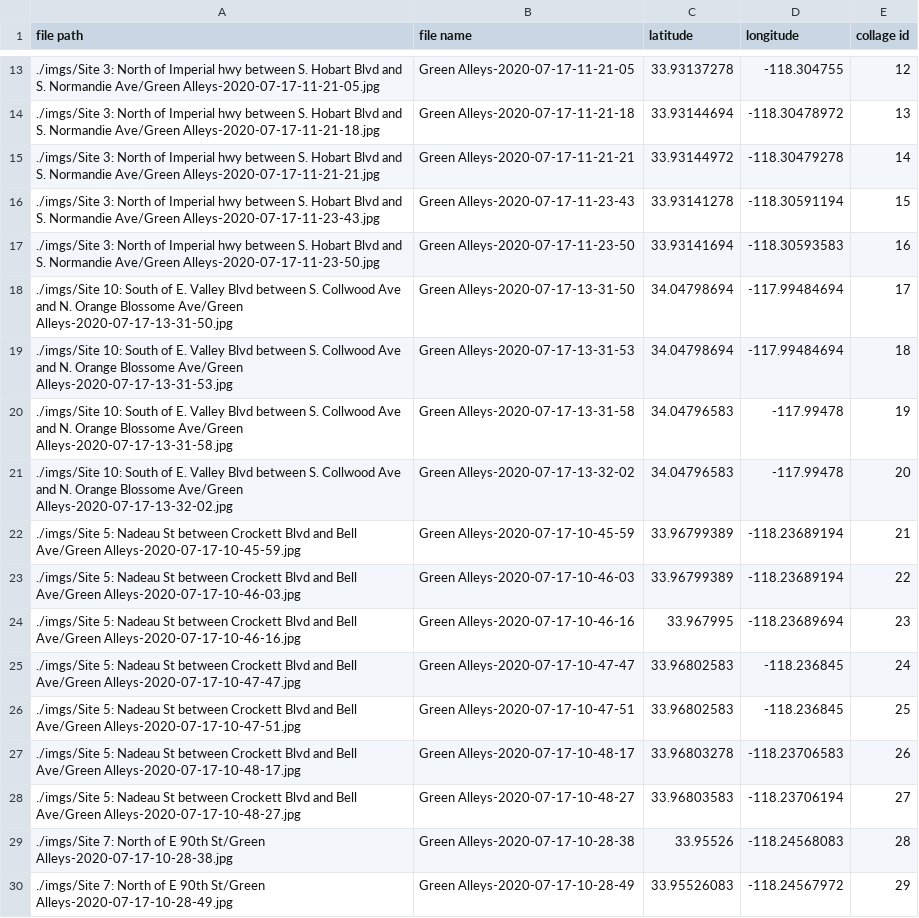
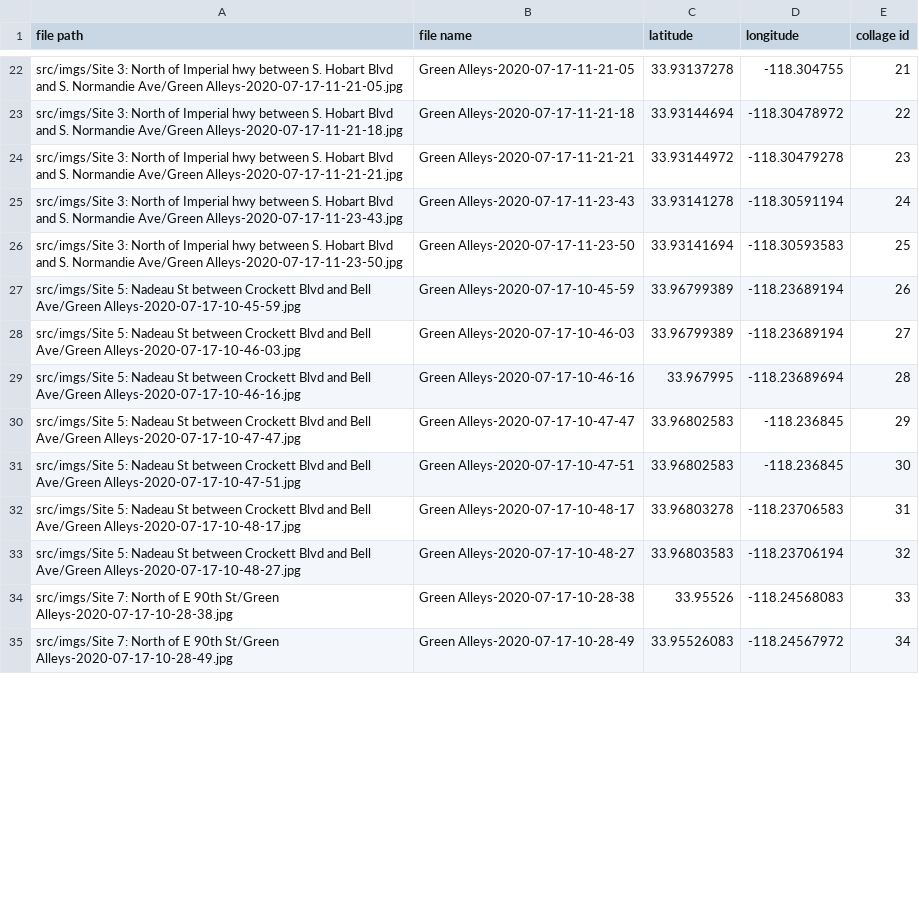
Before and after one commit to ht-weston/collage-git, a CSV file: src/shapeFile.csv, drawn as a sheet; only a part is shown, gaps mark what is left out; the diff covers the shown part only.

```diff
--- a/src/shapeFile.csv
+++ b/src/shapeFile.csv
@@ -13,18 +22,14 @@ file path, file name, latitude, longitude, collage id
-./imgs/Site 3: North of Imperial hwy between S. Hobart Blvd and S. Normandie Ave/Green Alleys-2020-07-17-11-21-05.jpg, Green Alleys-2020-07-17-11-21-05, 33.93137278, -118.304755, 12
-./imgs/Site 3: North of Imperial hwy between S. Hobart Blvd and S. Normandie Ave/Green Alleys-2020-07-17-11-21-18.jpg, Green Alleys-2020-07-17-11-21-18, 33.93144694, -118.30478972, 13
-./imgs/Site 3: North of Imperial hwy between S. Hobart Blvd and S. Normandie Ave/Green Alleys-2020-07-17-11-21-21.jpg, Green Alleys-2020-07-17-11-21-21, 33.93144972, -118.30479278, 14
-./imgs/Site 3: North of Imperial hwy between S. Hobart Blvd and S. Normandie Ave/Green Alleys-2020-07-17-11-23-43.jpg, Green Alleys-2020-07-17-11-23-43, 33.93141278, -118.30591194, 15
-./imgs/Site 3: North of Imperial hwy between S. Hobart Blvd and S. Normandie Ave/Green Alleys-2020-07-17-11-23-50.jpg, Green Alleys-2020-07-17-11-23-50, 33.93141694, -118.30593583, 16
-./imgs/Site 10: South of E. Valley Blvd between S. Collwood Ave and N. Orange Blossome Ave/Green Alleys-2020-07-17-13-31-50.jpg, Green Alleys-2020-07-17-13-31-50, 34.04798694, -117.99484694, 17
-./imgs/Site 10: South of E. Valley Blvd between S. Collwood Ave and N. Orange Blossome Ave/Green Alleys-2020-07-17-13-31-53.jpg, Green Alleys-2020-07-17-13-31-53, 34.04798694, -117.99484694, 18
-./imgs/Site 10: South of E. Valley Blvd between S. Collwood Ave and N. Orange Blossome Ave/Green Alleys-2020-07-17-13-31-58.jpg, Green Alleys-2020-07-17-13-31-58, 34.04796583, -117.99478, 19
-./imgs/Site 10: South of E. Valley Blvd between S. Collwood Ave and N. Orange Blossome Ave/Green Alleys-2020-07-17-13-32-02.jpg, Green Alleys-2020-07-17-13-32-02, 34.04796583, -117.99478, 20
-./imgs/Site 5: Nadeau St between Crockett Blvd and Bell Ave/Green Alleys-2020-07-17-10-45-59.jpg, Green Alleys-2020-07-17-10-45-59, 33.96799389, -118.23689194, 21
-./imgs/Site 5: Nadeau St between Crockett Blvd and Bell Ave/Green Alleys-2020-07-17-10-46-03.jpg, Green Alleys-2020-07-17-10-46-03, 33.96799389, -118.23689194, 22
-./imgs/Site 5: Nadeau St between Crockett Blvd and Bell Ave/Green Alleys-2020-07-17-10-46-16.jpg, Green Alleys-2020-07-17-10-46-16, 33.967995, -118.23689694, 23
-./imgs/Site 5: Nadeau St between Crockett Blvd and Bell Ave/Green Alleys-2020-07-17-10-47-47.jpg, Green Alleys-2020-07-17-10-47-47, 33.96802583, -118.236845, 24
-./imgs/Site 5: Nadeau St between Crockett Blvd and Bell Ave/Green Alleys-2020-07-17-10-47-51.jpg, Green Alleys-2020-07-17-10-47-51, 33.96802583, -118.236845, 25
-./imgs/Site 5: Nadeau St between Crockett Blvd and Bell Ave/Green Alleys-2020-07-17-10-48-17.jpg, Green Alleys-2020-07-17-10-48-17, 33.96803278, -118.23706583, 26
-./imgs/Site 5: Nadeau St between Crockett Blvd and Bell Ave/Green Alleys-2020-07-17-10-48-27.jpg, Green Alleys-2020-07-17-10-48-27, 33.96803583, -118.23706194, 27
-./imgs/Site 7: North of E 90th St/Green Alleys-2020-07-17-10-28-38.jpg, Green Alleys-2020-07-17-10-28-38, 33.95526, -118.24568083, 28
-./imgs/Site 7: North of E 90th St/Green Alleys-2020-07-17-10-28-49.jpg, Green Alleys-2020-07-17-10-28-49, 33.95526083, -118.24567972, 29
+src/imgs/Site 3: North of Imperial hwy between S. Hobart Blvd and S. Normandie Ave/Green Alleys-2020-07-17-11-21-05.jpg, Green Alleys-2020-07-17-11-21-05, 33.93137278, -118.304755, 21
+src/imgs/Site 3: North of Imperial hwy between S. Hobart Blvd and S. Normandie Ave/Green Alleys-2020-07-17-11-21-18.jpg, Green Alleys-2020-07-17-11-21-18, 33.93144694, -118.30478972, 22
+src/imgs/Site 3: North of Imperial hwy between S. Hobart Blvd and S. Normandie Ave/Green Alleys-2020-07-17-11-21-21.jpg, Green Alleys-2020-07-17-11-21-21, 33.93144972, -118.30479278, 23
+src/imgs/Site 3: North of Imperial hwy between S. Hobart Blvd and S. Normandie Ave/Green Alleys-2020-07-17-11-23-43.jpg, Green Alleys-2020-07-17-11-23-43, 33.93141278, -118.30591194, 24
+src/imgs/Site 3: North of Imperial hwy between S. Hobart Blvd and S. Normandie Ave/Green Alleys-2020-07-17-11-23-50.jpg, Green Alleys-2020-07-17-11-23-50, 33.93141694, -118.30593583, 25
+src/imgs/Site 5: Nadeau St between Crockett Blvd and Bell Ave/Green Alleys-2020-07-17-10-45-59.jpg, Green Alleys-2020-07-17-10-45-59, 33.96799389, -118.23689194, 26
+src/imgs/Site 5: Nadeau St between Crockett Blvd and Bell Ave/Green Alleys-2020-07-17-10-46-03.jpg, Green Alleys-2020-07-17-10-46-03, 33.96799389, -118.23689194, 27
+src/imgs/Site 5: Nadeau St between Crockett Blvd and Bell Ave/Green Alleys-2020-07-17-10-46-16.jpg, Green Alleys-2020-07-17-10-46-16, 33.967995, -118.23689694, 28
+src/imgs/Site 5: Nadeau St between Crockett Blvd and Bell Ave/Green Alleys-2020-07-17-10-47-47.jpg, Green Alleys-2020-07-17-10-47-47, 33.96802583, -118.236845, 29
+src/imgs/Site 5: Nadeau St between Crockett Blvd and Bell Ave/Green Alleys-2020-07-17-10-47-51.jpg, Green Alleys-2020-07-17-10-47-51, 33.96802583, -118.236845, 30
+src/imgs/Site 5: Nadeau St between Crockett Blvd and Bell Ave/Green Alleys-2020-07-17-10-48-17.jpg, Green Alleys-2020-07-17-10-48-17, 33.96803278, -118.23706583, 31
+src/imgs/Site 5: Nadeau St between Crockett Blvd and Bell Ave/Green Alleys-2020-07-17-10-48-27.jpg, Green Alleys-2020-07-17-10-48-27, 33.96803583, -118.23706194, 32
+src/imgs/Site 7: North of E 90th St/Green Alleys-2020-07-17-10-28-38.jpg, Green Alleys-2020-07-17-10-28-38, 33.95526, -118.24568083, 33
+src/imgs/Site 7: North of E 90th St/Green Alleys-2020-07-17-10-28-49.jpg, Green Alleys-2020-07-17-10-28-49, 33.95526083, -118.24567972, 34
```
Also changed, not shown: 9 added rows, 5 removed rows and 24 edited cells elsewhere in this file, 4 other files.
